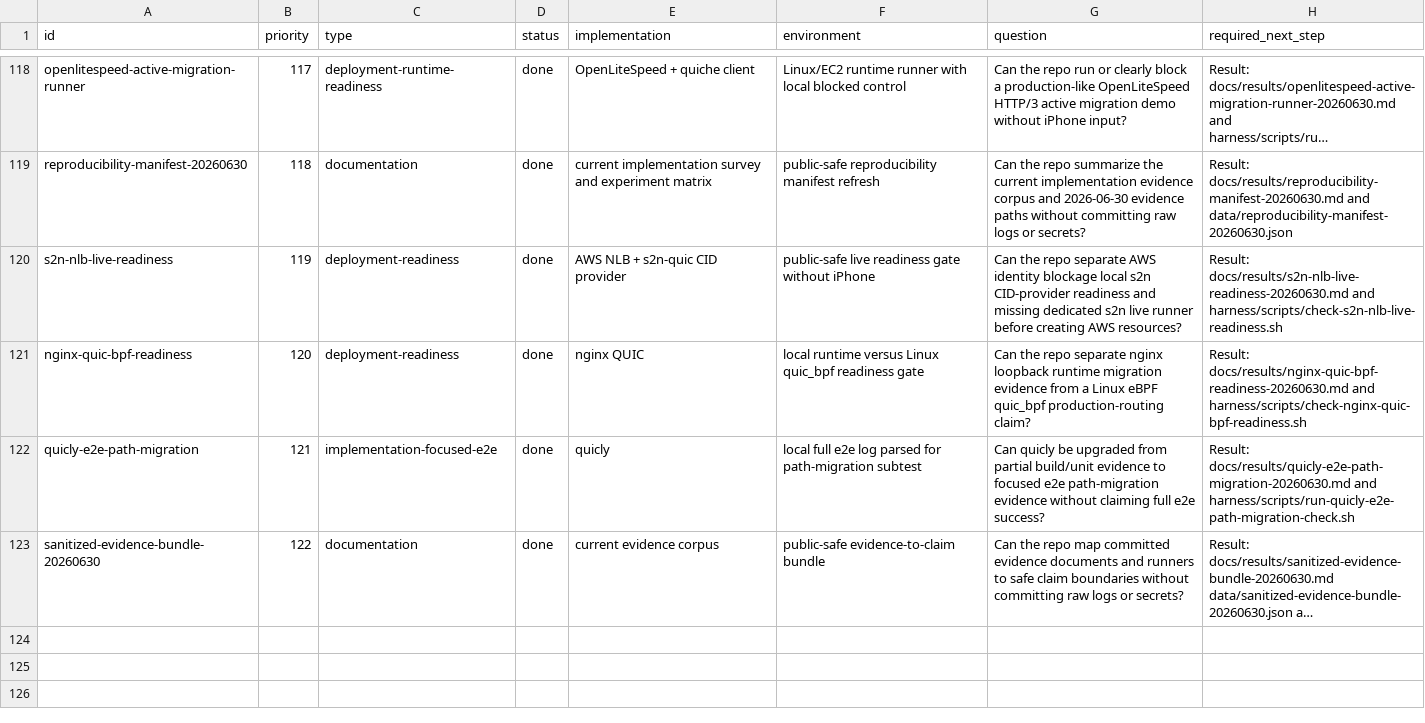
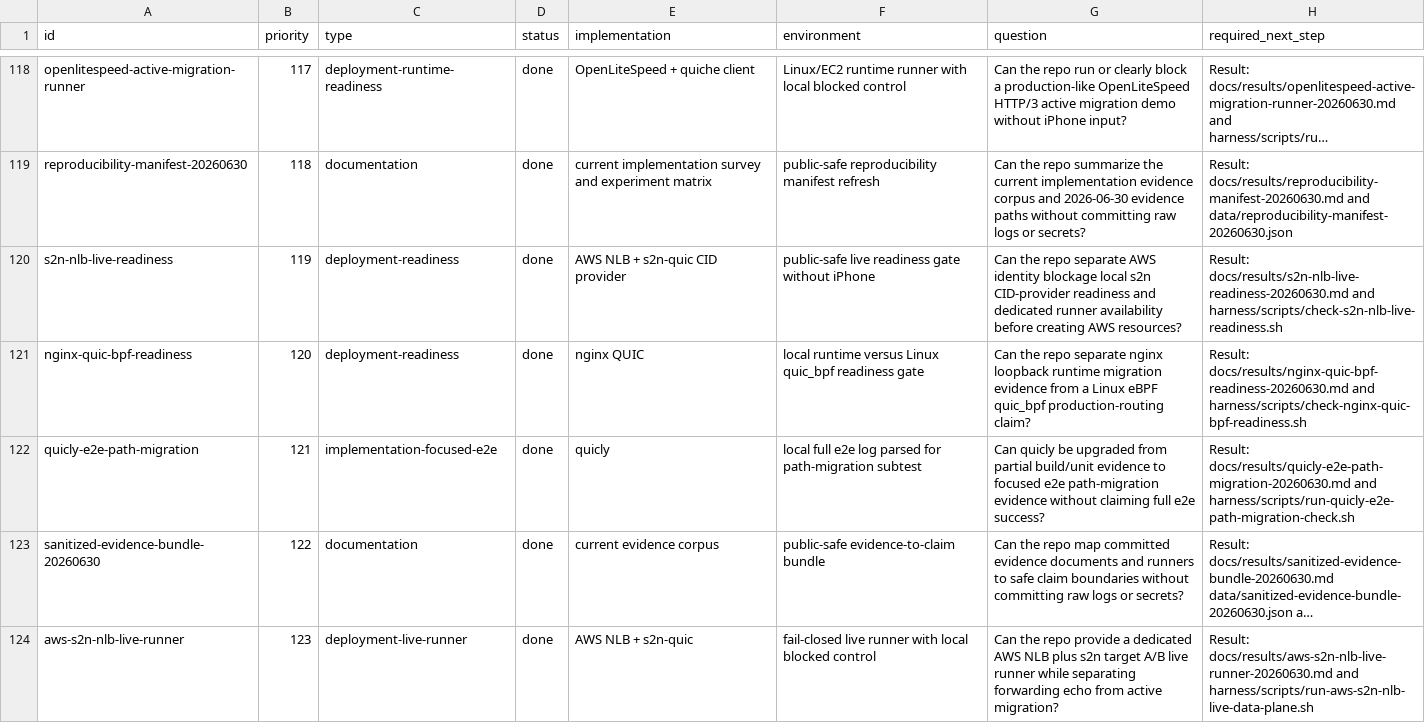
Before and after one commit to manNomi/quic-connect-migration, a CSV file: harness/manifests/experiment-matrix.csv, drawn as a sheet; only a part is shown, gaps mark what is left out; long unchanged cells end in …; the diff names each change by its address in the sheet, - before the commit and + after, or states it on an @@ line.

Commit message:
research: s2n NLB live runner 추가

```diff
--- a/harness/manifests/experiment-matrix.csv
+++ b/harness/manifests/experiment-matrix.csv
-G120 (question): …readiness and missing dedicated s2n live runner before creating…
+G120 (question): …readiness and dedicated runner availability before creating…
+row 124: aws-s2n-nlb-live-runner | 123 | deployment-live-runner | done | AWS NLB + s2n-quic | fail-closed live runner with local blocked control | Can the repo provide a dedicated AWS NLB plus s2n target A/B live runner while separating forwarding echo from active migration? | Result: docs/results/aws-s2n-nlb-live-runner-20260630.md and harness/scripts/run-aws-s2n-nlb-live-data-plane.sh
```
Also changed, not shown: 20 other files.
